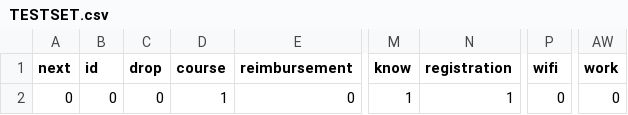
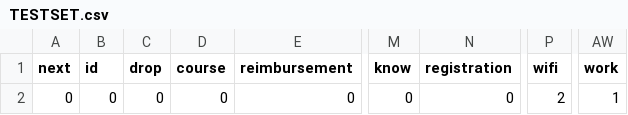
Before and after one commit to Vinayak96/AshokaPostman, a CSV file: Scripts/TESTSET.csv, drawn as a sheet; only a part is shown, gaps mark what is left out; the diff names each change by its address in the sheet, - before the commit and + after, or states it on an @@ line.

```diff
--- a/Scripts/TESTSET.csv
+++ b/Scripts/TESTSET.csv
-D2 (course): 1
+D2 (course): 0
-M2 (know): 1
+M2 (know): 0
-N2 (registration): 1
+N2 (registration): 0
-P2 (wifi): 0
+P2 (wifi): 2
-AW2 (work): 0
+AW2 (work): 1
```
Also changed, not shown: Scripts/IT_TEST.csv, 4 other files.
